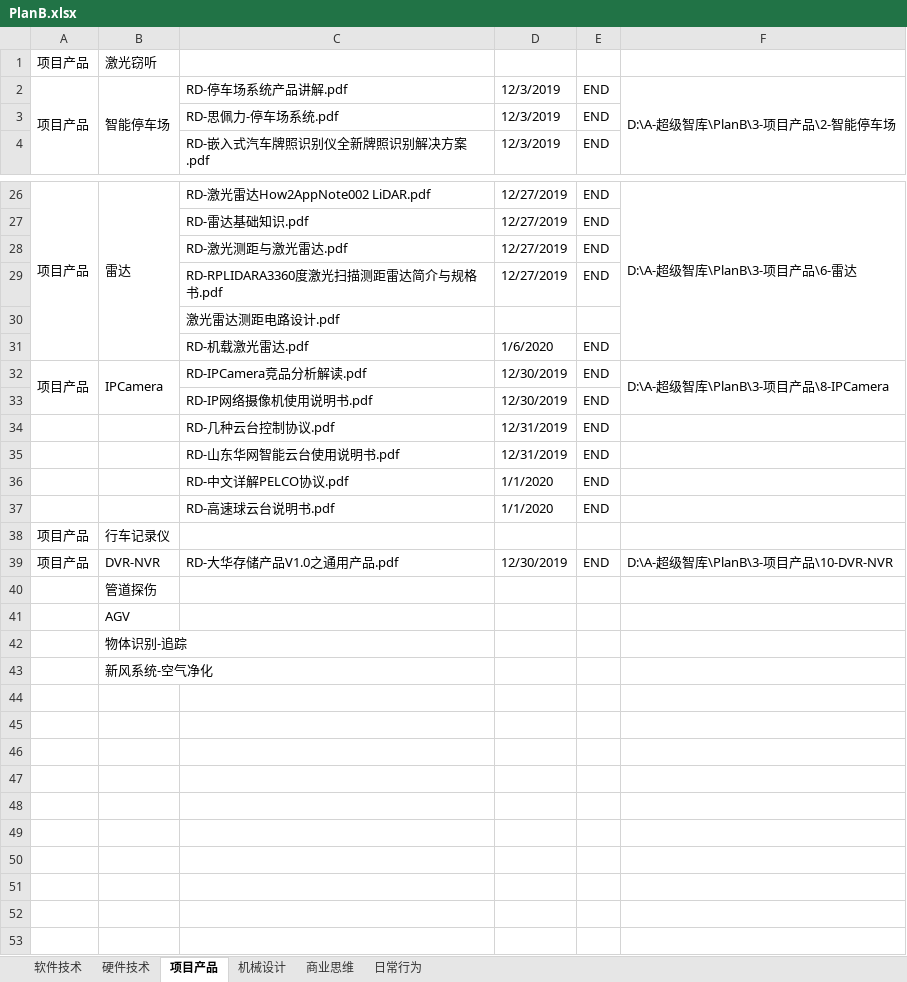
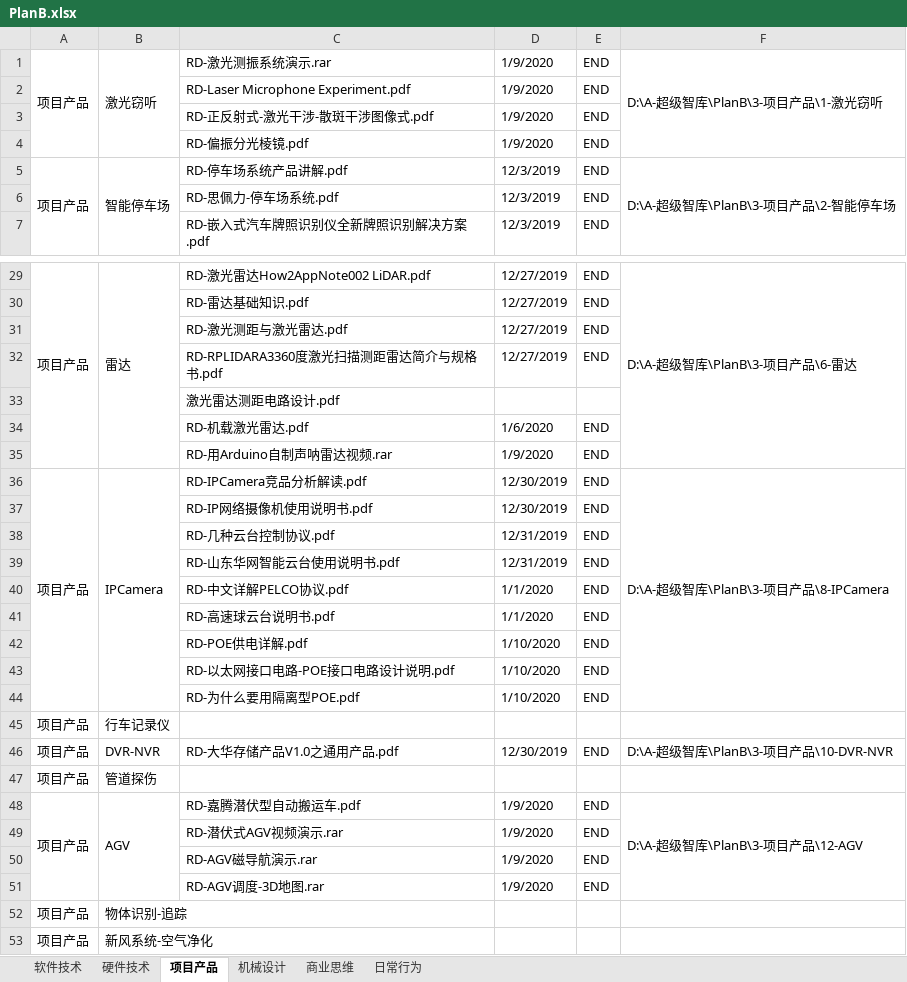
Before and after one commit to ShellAlbert/Summary2019, an Excel workbook: PlanB/PlanB.xlsx, sheet 项目产品, drawn as a sheet; only a part is shown, gaps mark what is left out; values as stored, in another font and other column widths than the file's, no cell formats; removed rows and columns are numbered as before the commit, all else as after; the diff covers the shown part only; the diff names each change by its address in the sheet, - before the commit and + after, or states it on an @@ line.

```diff
--- a/PlanB/PlanB.xlsx (sheet 项目产品)
+++ b/PlanB/PlanB.xlsx (sheet 项目产品)
-row 1: 项目产品 | 激光窃听
+row 1: 项目产品 | 激光窃听 | RD-激光测振系统演示.rar | 1/9/2020 | END | D:\A-超级智库\PlanB\3-项目产品\1-激光窃听
+row 2:  |  | RD-Laser Microphone Experiment.pdf | 1/9/2020 | END
+row 3:  |  | RD-正反射式-激光干涉-散斑干涉图像式.pdf | 1/9/2020 | END
+row 4:  |  | RD-偏振分光棱镜.pdf | 1/9/2020 | END
+row 35:  |  | RD-用Arduino自制声呐雷达视频.rar | 1/9/2020 | END
-A32:A33 merged
+A36:A44 merged
-B32:B33 merged
+B36:B44 merged
-F32:F33 merged
+F36:F44 merged
+row 42:  |  | RD-POE供电详解.pdf | 1/10/2020 | END
+row 43:  |  | RD-以太网接口电路-POE接口电路设计说明.pdf | 1/10/2020 | END
+row 44:  |  | RD-为什么要用隔离型POE.pdf | 1/10/2020 | END
-A47: (empty)
+A47: 项目产品
-row 41:  | AGV
-row 42:  | 物体识别-追踪
-row 43:  | 新风系统-空气净化
+row 48: 项目产品 | AGV | RD-嘉腾潜伏型自动搬运车.pdf | 1/9/2020 | END | D:\A-超级智库\PlanB\3-项目产品\12-AGV
+row 49:  |  | RD-潜伏式AGV视频演示.rar | 1/9/2020 | END
+row 50:  |  | RD-AGV磁导航演示.rar | 1/9/2020 | END
+row 51:  |  | RD-AGV调度-3D地图.rar | 1/9/2020 | END
+row 52: 项目产品 | 物体识别-追踪
+row 53: 项目产品 | 新风系统-空气净化
```
Also changed, not shown: 1 added row and 1 removed row elsewhere in this sheet, sheet 硬件技术, sheet 软件技术, cell formats.
